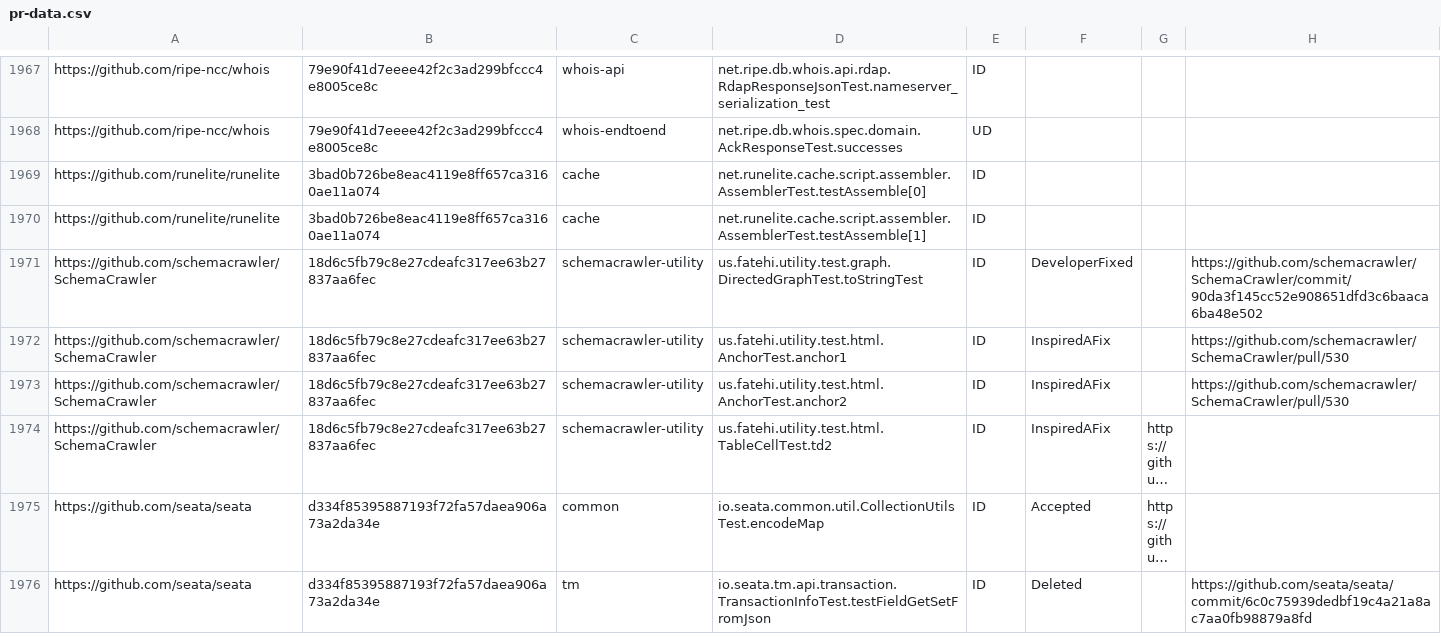
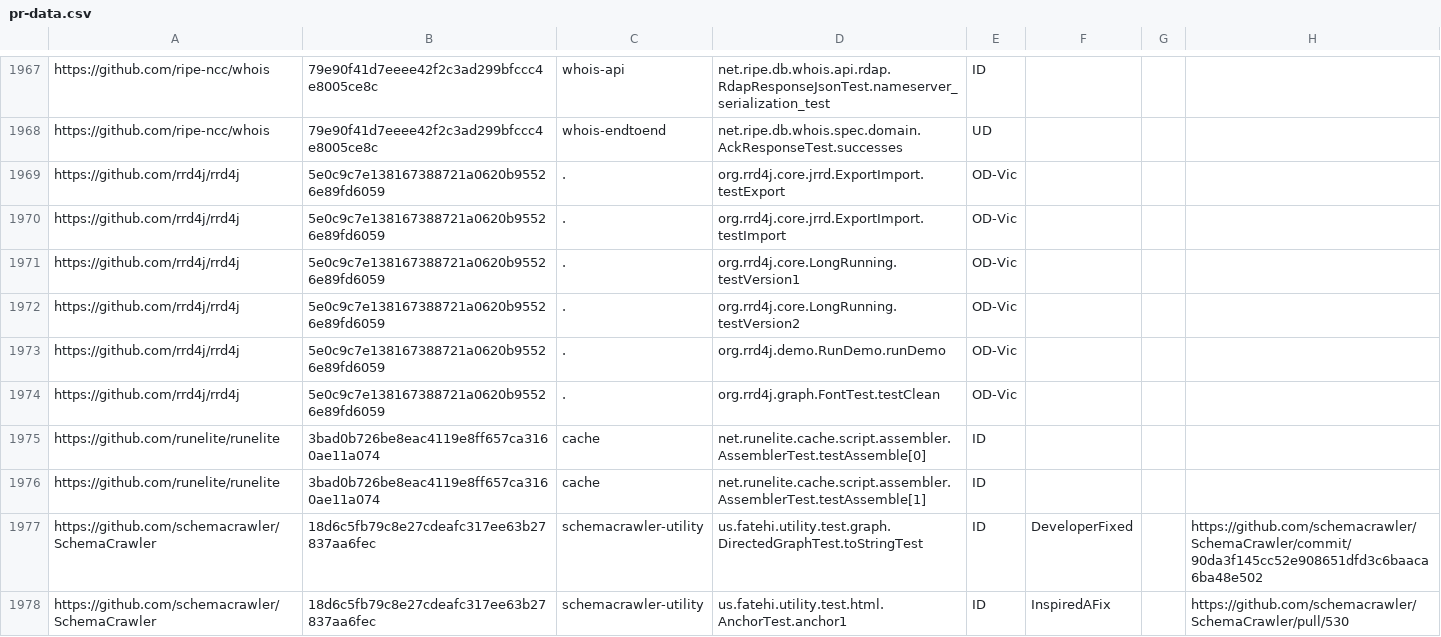
Before and after one commit to TestingResearchIllinois/idoft, a CSV file: pr-data.csv, drawn as a sheet; only a part is shown, gaps mark what is left out; the shorter side is filled out with more unchanged rows; long unchanged cells end in …; the diff names each change by its address in the sheet, - before the commit and + after, or states it on an @@ line.

Commit message:
rrd4j

```diff
--- a/pr-data.csv
+++ b/pr-data.csv
+row 1969: https://github.com/rrd4j/rrd4j | 5e0c9c7e138167388721a0620b95526e89fd6059 | . | org.rrd4j.core.jrrd.ExportImport.testExport | OD-Vic
+row 1970: https://github.com/rrd4j/rrd4j | 5e0c9c7e138167388721a0620b95526e89fd6059 | . | org.rrd4j.core.jrrd.ExportImport.testImport | OD-Vic
+row 1971: https://github.com/rrd4j/rrd4j | 5e0c9c7e138167388721a0620b95526e89fd6059 | . | org.rrd4j.core.LongRunning.testVersion1 | OD-Vic
+row 1972: https://github.com/rrd4j/rrd4j | 5e0c9c7e138167388721a0620b95526e89fd6059 | . | org.rrd4j.core.LongRunning.testVersion2 | OD-Vic
+row 1973: https://github.com/rrd4j/rrd4j | 5e0c9c7e138167388721a0620b95526e89fd6059 | . | org.rrd4j.demo.RunDemo.runDemo | OD-Vic
+row 1974: https://github.com/rrd4j/rrd4j | 5e0c9c7e138167388721a0620b95526e89fd6059 | . | org.rrd4j.graph.FontTest.testClean | OD-Vic
```
